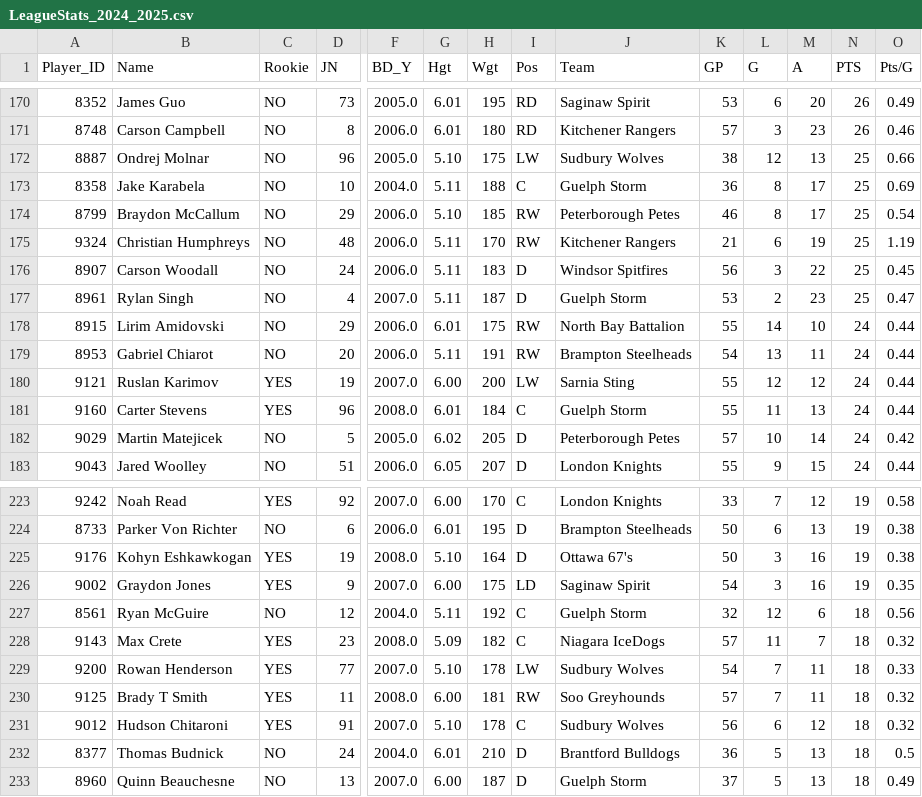
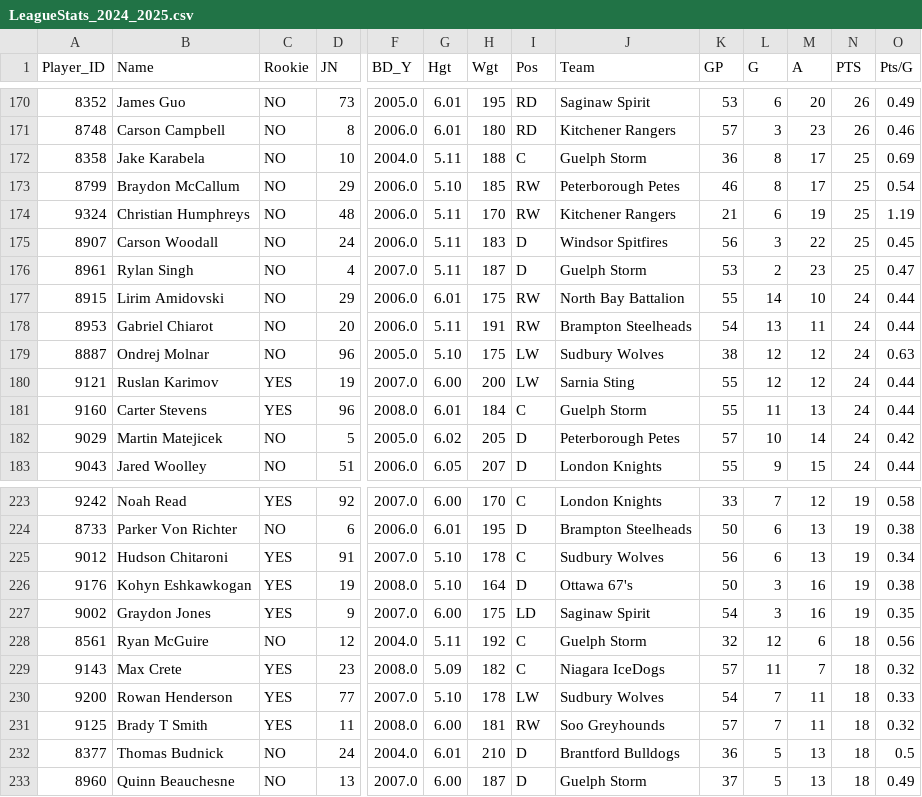
Before and after one commit to InsightDynamics/OHLStatHub, a CSV file: docs/OHL_STATS/LeagueStats_2024_2025.csv, drawn as a sheet; only a part is shown, gaps mark what is left out; removed rows and columns are numbered as before the commit, all else as after; rows hold the shown columns only; the diff names each change by its address in the sheet, - before the commit and + after, or states it on an @@ line.

```diff
--- a/docs/OHL_STATS/LeagueStats_2024_2025.csv
+++ b/docs/OHL_STATS/LeagueStats_2024_2025.csv
-row 172: 8887 | Ondrej Molnar | NO | 96 | 2005.0 | 5.10 | 175 | LW | Sudbury Wolves | 38 | 12 | 13 | 25 | 0.66
+row 179: 8887 | Ondrej Molnar | NO | 96 | 2005.0 | 5.10 | 175 | LW | Sudbury Wolves | 38 | 12 | 12 | 24 | 0.63
+row 225: 9012 | Hudson Chitaroni | YES | 91 | 2007.0 | 5.10 | 178 | C | Sudbury Wolves | 56 | 6 | 13 | 19 | 0.34
-row 231: 9012 | Hudson Chitaroni | YES | 91 | 2007.0 | 5.10 | 178 | C | Sudbury Wolves | 56 | 6 | 12 | 18 | 0.32
```
Also changed, not shown: docs/OHL_STATS/Sudbury_Wolves.csv, 1 other file.
